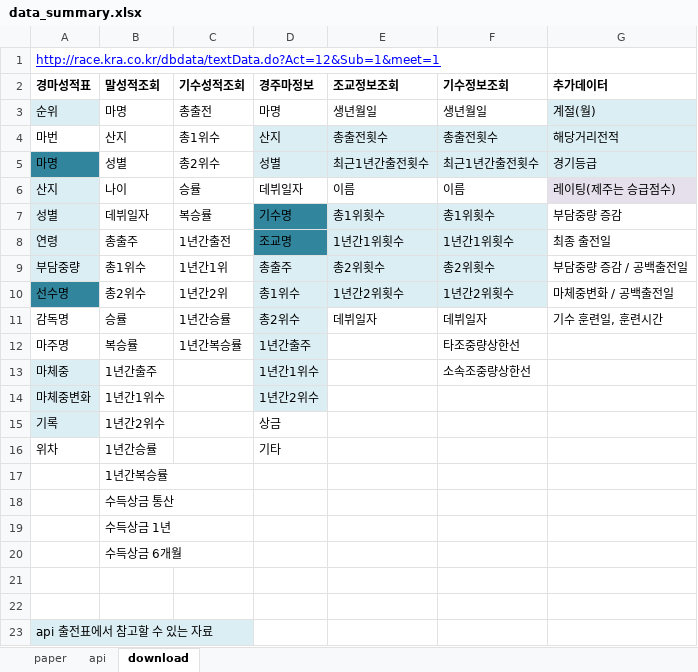
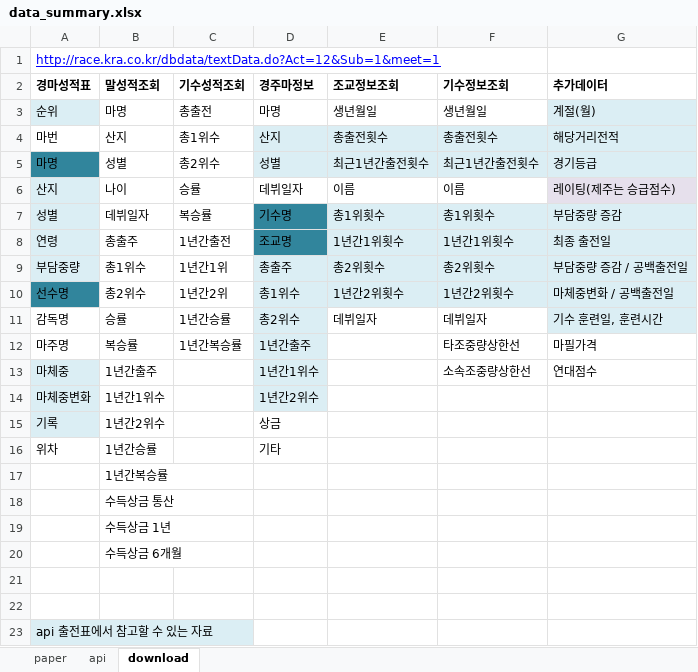
Before and after one commit to didw/kra, an Excel workbook: resources/data_summary.xlsx, sheet download, drawn as a sheet; values as stored, in another font and other column widths than the file's, no borders; the diff names each change by its address in the sheet, - before the commit and + after, or states it on an @@ line.

```diff
--- a/resources/data_summary.xlsx (sheet download)
+++ b/resources/data_summary.xlsx (sheet download)
-G7:G11 fill: none
+G7:G11 fill: #DBEEF4
-G12 (추가데이터): (empty)
+G12 (추가데이터): 마필가격
-G13 (추가데이터): (empty)
+G13 (추가데이터): 연대점수
```
Also changed, not shown: result/201611.xlsx, result/back_testing_m1.xlsx, 7 other files.
